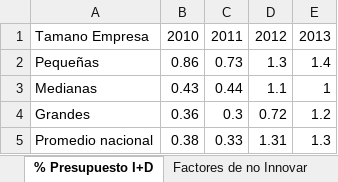
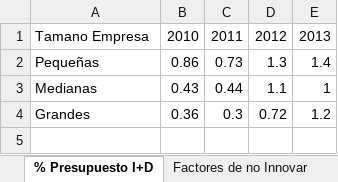
Before and after one commit to calemand/incomicitt, an Excel workbook: data/Datos 3era Infografía.xlsx, sheet % Presupuesto I+D, drawn as a sheet; values as stored, in another font and other column widths than the file's, no borders; charts and pictures not drawn; the diff names each change by its address in the sheet, - before the commit and + after, or states it on an @@ line.

```diff
--- a/data/Datos 3era Infografía.xlsx (sheet % Presupuesto I+D)
+++ b/data/Datos 3era Infografía.xlsx (sheet % Presupuesto I+D)
-row 5: Promedio nacional | 0.38 | 0.33 | 1.31 | 1.3
```
Also changed, not shown: sheet Factores de no Innovar, other sheet tabs, charts or pictures, data/Datos 2da Infografía.xlsx.
